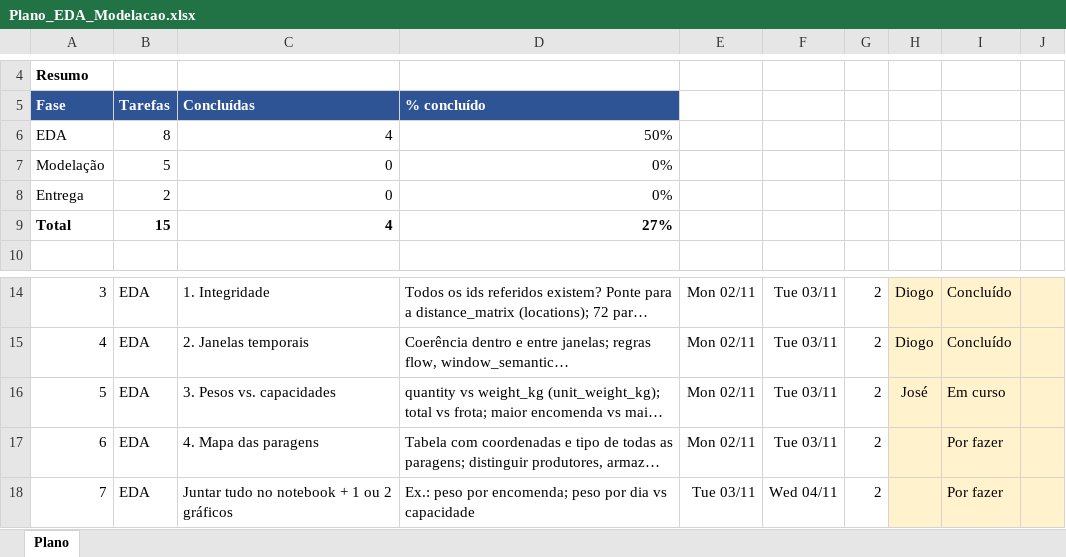
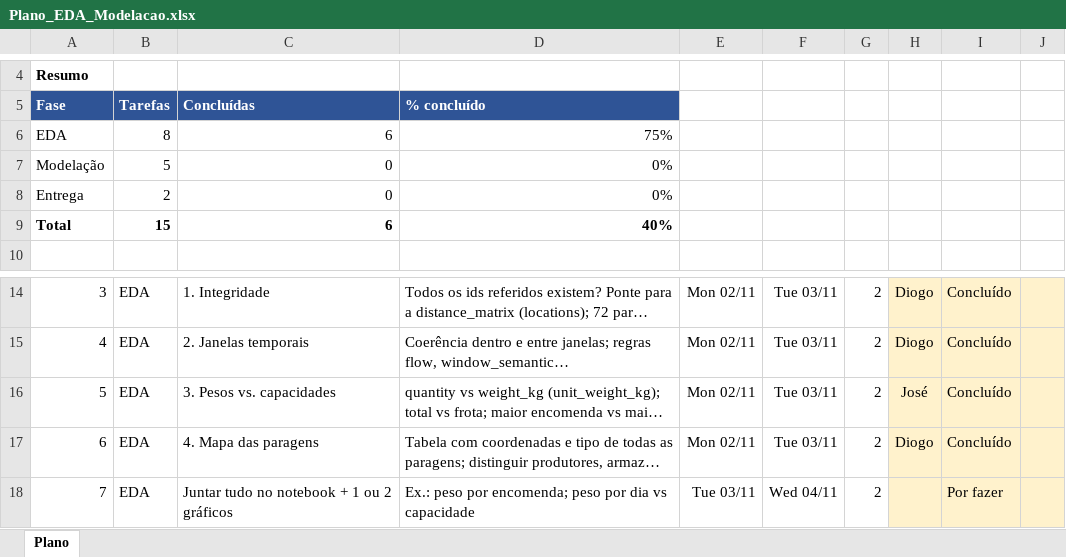
Before and after one commit to JoseFerreira31556/IA26_P01_G04, an Excel workbook: Plano_EDA_Modelacao.xlsx, sheet Plano, drawn as a sheet; only a part is shown, gaps mark what is left out; long unchanged cells end in …; values as stored, in another font and other column widths than the file's, no borders; conditional formats not drawn; the diff names each change by its address in the sheet, - before the commit and + after, or states it on an @@ line.

```diff
--- a/Plano_EDA_Modelacao.xlsx (sheet Plano)
+++ b/Plano_EDA_Modelacao.xlsx (sheet Plano)
-C6: 4
+C6: 6
-D6: 50%
+D6: 75%
-C9: 4
+C9: 6
-D9: 27%
+D9: 40%
-I16: Em curso
+I16: Concluído
-H17: (empty)
+H17: Diogo
-I17: Por fazer
+I17: Concluído
```
Also changed, not shown: formulas that keep their value, 1 other file.
